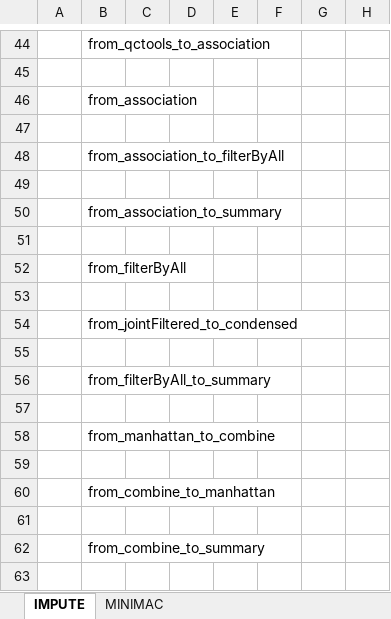
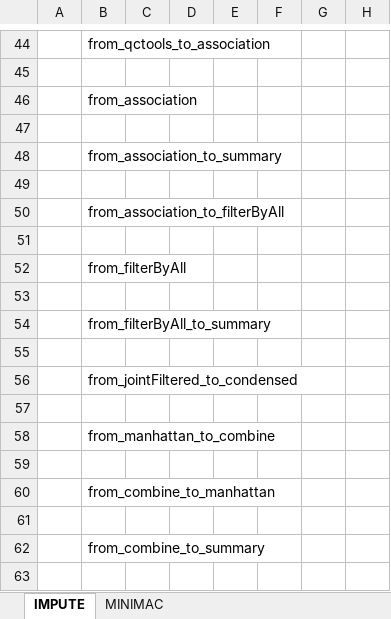
Before and after one commit to ramonamela/guidance, an Excel workbook: webpage/matrix_representation.xlsx, sheet IMPUTE, drawn as a sheet; only a part is shown, gaps mark what is left out; values as stored, in another font and other column widths than the file's, no borders; removed rows and columns are numbered as before the commit, all else as after; rows hold the shown columns only; the diff names each change by its address in the sheet, - before the commit and + after, or states it on an @@ line.

```diff
--- a/webpage/matrix_representation.xlsx (sheet IMPUTE)
+++ b/webpage/matrix_representation.xlsx (sheet IMPUTE)
@@ row 50 moved to row 48: from_association_to_summary @@
+row 49: (empty)
-row 49: (empty)
@@ row 56 moved to row 54: from_filterByAll_to_summary @@
+row 55: (empty)
-row 55: (empty)
```
Also changed, not shown: sheet MINIMAC, 4 other files.
